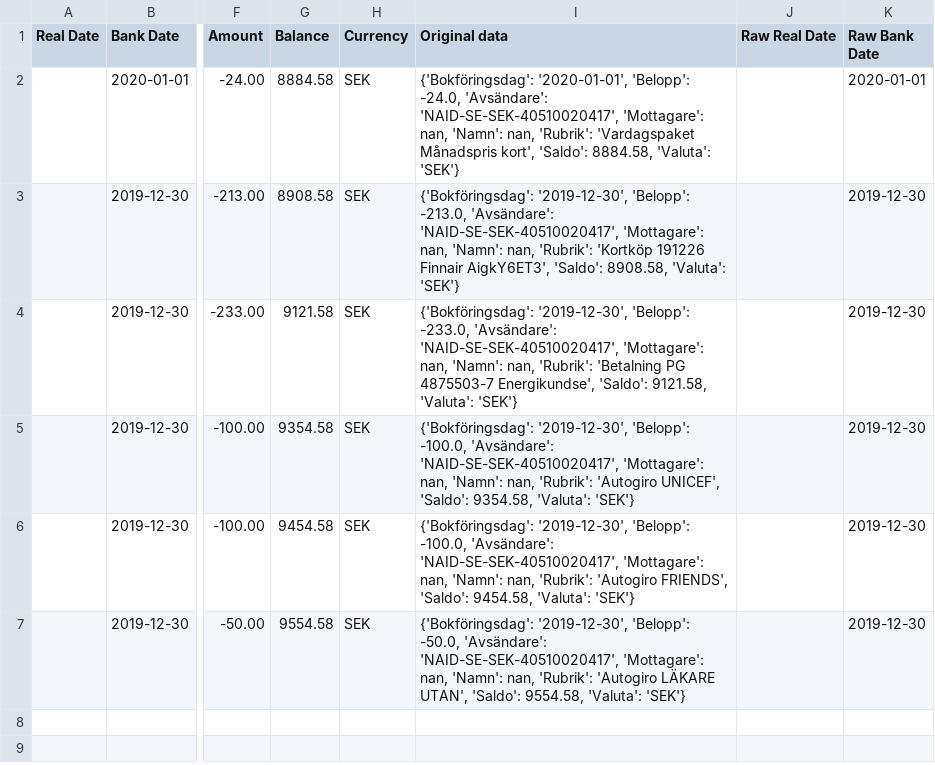
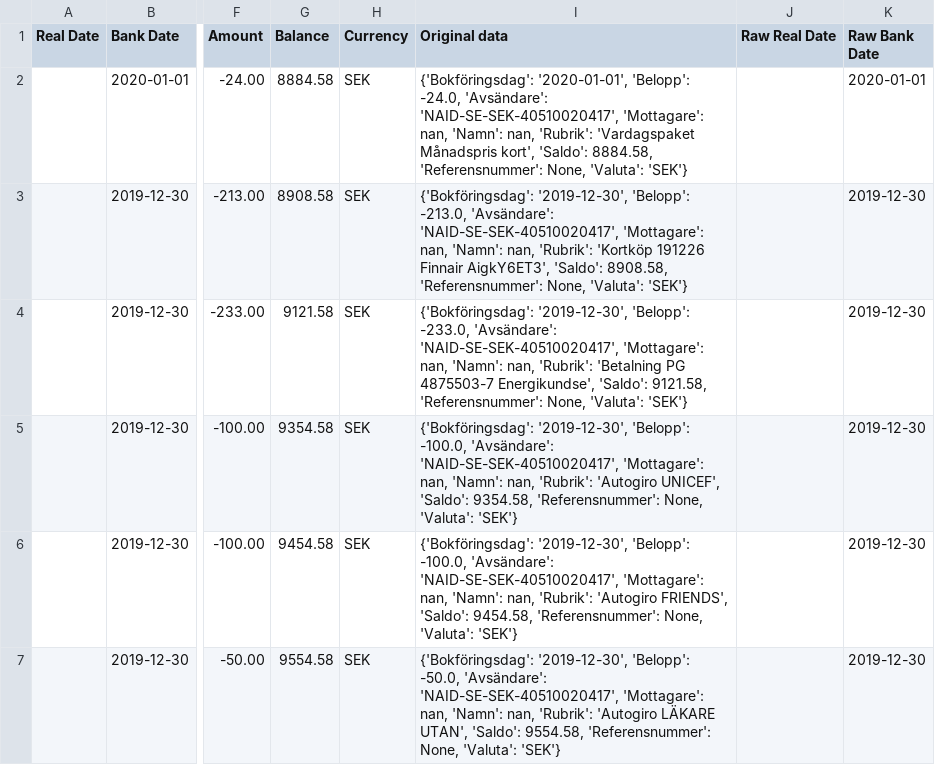
Before and after one commit to clerklabs/selfquantifier, a CSV file: clerkai/transactions/parsers/international/nordea/netbank/test_data/PERSONKONTO 1234 56 78901 - 2020.01.25 16.47.edited.csv.expected.csv, drawn as a sheet; only a part is shown, gaps mark what is left out; the diff names each change by its address in the sheet, - before the commit and + after, or states it on an @@ line.

Commit message:
Updated some parsers to work with updated bank formats

```diff
--- a/clerkai/transactions/parsers/international/nordea/netbank/test_data/PERSONKONTO 1234 56 78901 - 2020.01.25 16.47.edited.csv.expected.csv
+++ b/clerkai/transactions/parsers/international/nordea/netbank/test_data/PERSONKONTO 1234 56 78901 - 2020.01.25 16.47.edited.csv.expected.csv
-I2 (Original data): …'Saldo': 8884.58, 'Valuta': 'SEK'}
+I2 (Original data): …'Saldo': 8884.58, 'Referensnummer': None, 'Valuta': 'SEK'}
-I3 (Original data): …'Saldo': 8908.58, 'Valuta': 'SEK'}
+I3 (Original data): …'Saldo': 8908.58, 'Referensnummer': None, 'Valuta': 'SEK'}
-I4 (Original data): …'Saldo': 9121.58, 'Valuta': 'SEK'}
+I4 (Original data): …'Saldo': 9121.58, 'Referensnummer': None, 'Valuta': 'SEK'}
-I5 (Original data): …'Saldo': 9354.58, 'Valuta': 'SEK'}
+I5 (Original data): …'Saldo': 9354.58, 'Referensnummer': None, 'Valuta': 'SEK'}
-I6 (Original data): …'Saldo': 9454.58, 'Valuta': 'SEK'}
+I6 (Original data): …'Saldo': 9454.58, 'Referensnummer': None, 'Valuta': 'SEK'}
-I7 (Original data): …'Saldo': 9554.58, 'Valuta': 'SEK'}
+I7 (Original data): …'Saldo': 9554.58, 'Referensnummer': None, 'Valuta': 'SEK'}
```
Also changed, not shown: 10 other files.
